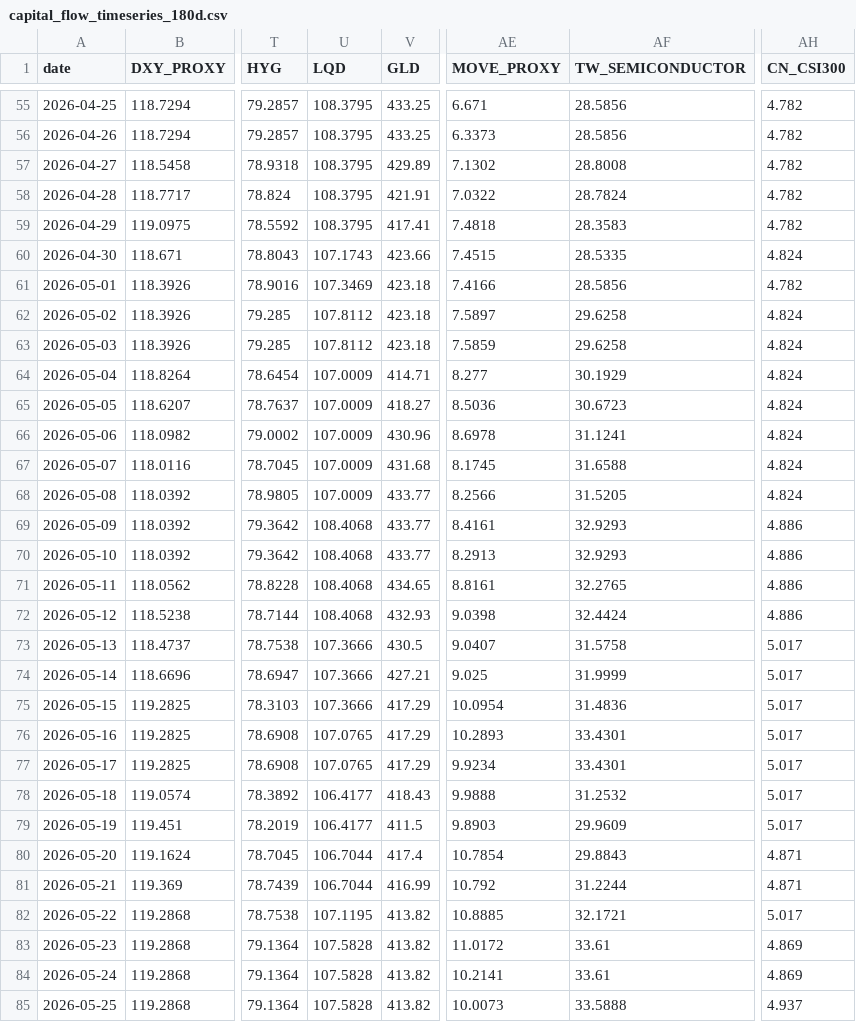
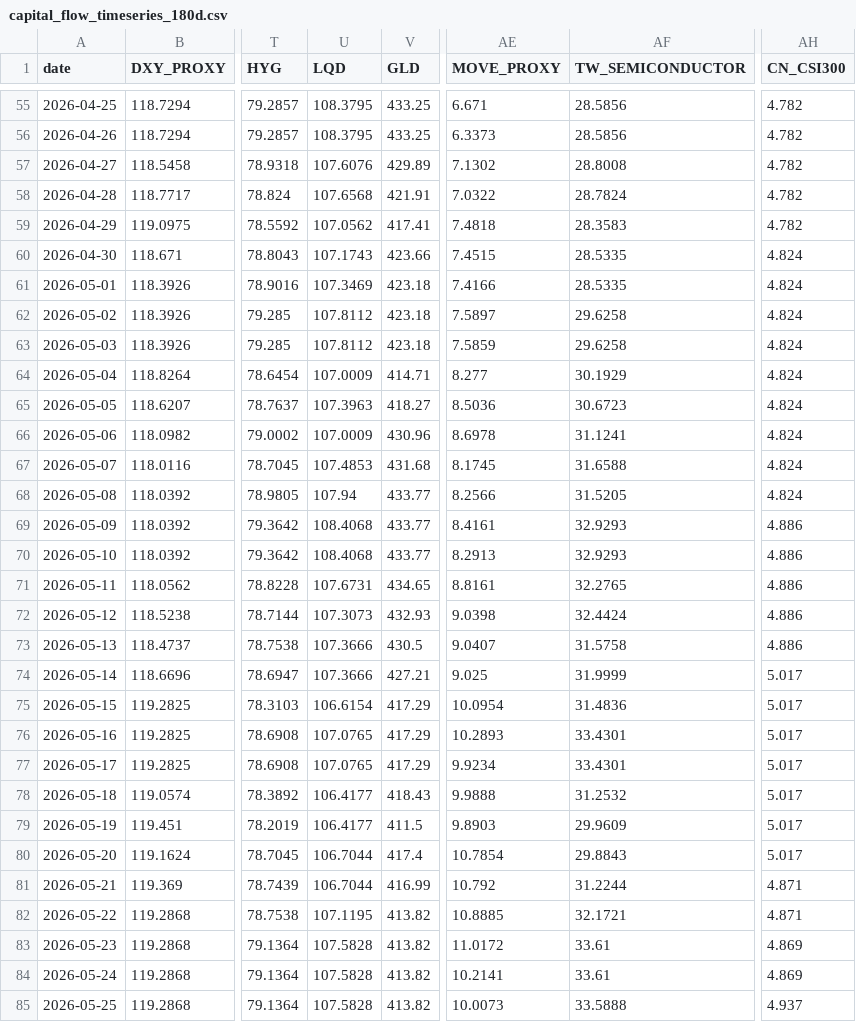
Before and after one commit to stutjeff/pios-capital-flow-engine, a CSV file: data/capital_flow_timeseries_180d.csv, drawn as a sheet; only a part is shown, gaps mark what is left out; the diff covers the shown part only; the diff names each change by its address in the sheet, - before the commit and + after, or states it on an @@ line.

```diff
--- a/data/capital_flow_timeseries_180d.csv
+++ b/data/capital_flow_timeseries_180d.csv
-U57 (LQD): 108.3795
+U57 (LQD): 107.6076
-U58 (LQD): 108.3795
+U58 (LQD): 107.6568
-U59 (LQD): 108.3795
+U59 (LQD): 107.0562
-AF61 (TW_SEMICONDUCTOR): 28.5856
+AF61 (TW_SEMICONDUCTOR): 28.5335
-AH61 (CN_CSI300): 4.782
+AH61 (CN_CSI300): 4.824
-U65 (LQD): 107.0009
+U65 (LQD): 107.3963
-U67 (LQD): 107.0009
+U67 (LQD): 107.4853
-U68 (LQD): 107.0009
+U68 (LQD): 107.94
-U71 (LQD): 108.4068
+U71 (LQD): 107.6731
-U72 (LQD): 108.4068
+U72 (LQD): 107.3073
-AH73 (CN_CSI300): 5.017
+AH73 (CN_CSI300): 4.886
-U75 (LQD): 107.3666
+U75 (LQD): 106.6154
-AH80 (CN_CSI300): 4.871
+AH80 (CN_CSI300): 5.017
-AH82 (CN_CSI300): 5.017
+AH82 (CN_CSI300): 4.871
```
Also changed, not shown: 45 edited cells elsewhere in this file, data/factor_analysis.csv, data/market_state_history_180d.csv, 3 other files.
